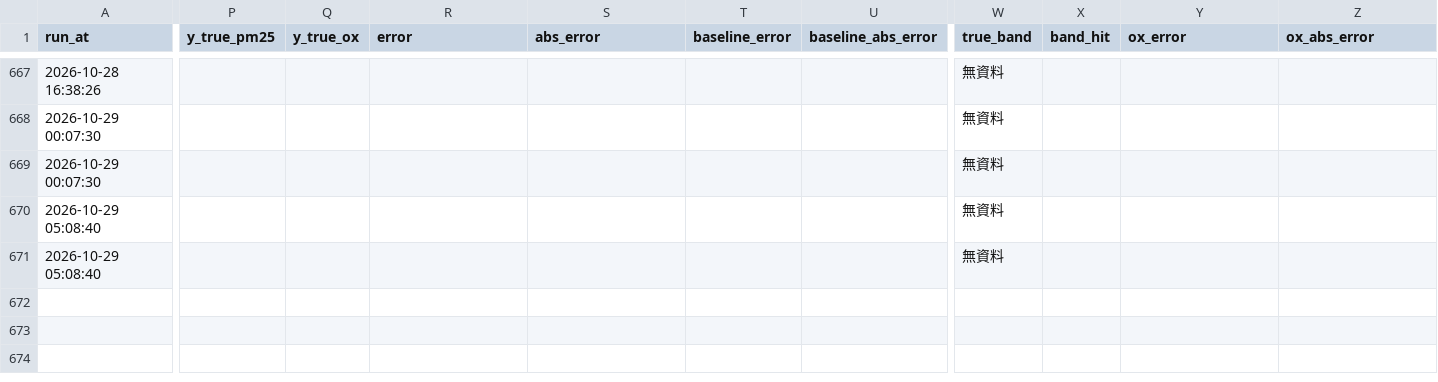
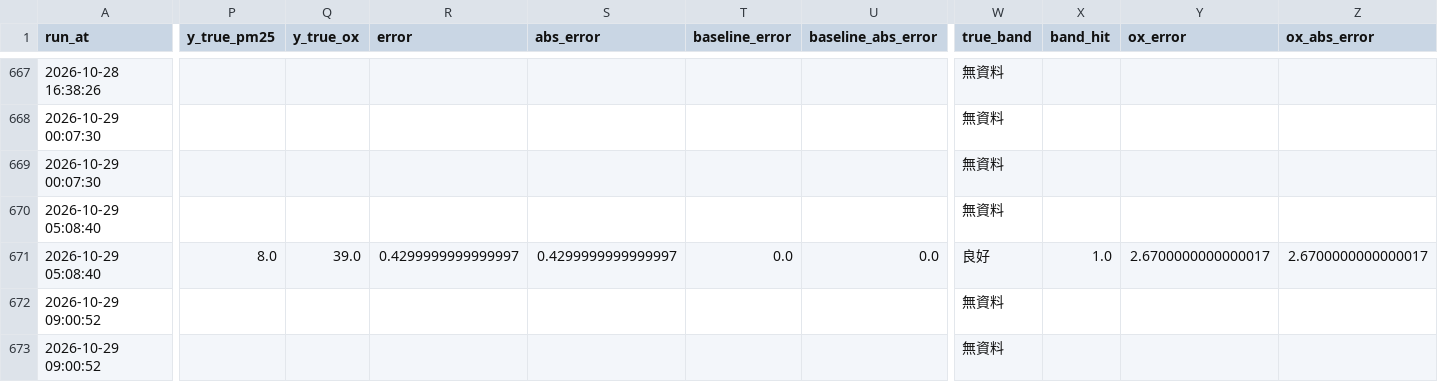
Before and after one commit to kachio-lab/Taoyuan-Air-Quality-Monitor, a CSV file: data/monitor/scores.csv, drawn as a sheet; only a part is shown, gaps mark what is left out; rows hold the shown columns only; the diff covers the shown part only; the diff names each change by its address in the sheet, - before the commit and + after, or states it on an @@ line.

```diff
--- a/data/monitor/scores.csv
+++ b/data/monitor/scores.csv
-P671 (y_true_pm25): (empty)
+P671 (y_true_pm25): 8.0
-Q671 (y_true_ox): (empty)
+Q671 (y_true_ox): 39.0
-R671 (error): (empty)
+R671 (error): 0.4299999999999997
-S671 (abs_error): (empty)
+S671 (abs_error): 0.4299999999999997
-T671 (baseline_error): (empty)
+T671 (baseline_error): 0.0
-U671 (baseline_abs_error): (empty)
+U671 (baseline_abs_error): 0.0
-W671 (true_band): 無資料
+W671 (true_band): 良好
-X671 (band_hit): (empty)
+X671 (band_hit): 1.0
-Y671 (ox_error): (empty)
+Y671 (ox_error): 2.6700000000000017
-Z671 (ox_abs_error): (empty)
+Z671 (ox_abs_error): 2.6700000000000017
+row 672: 2026-10-29 09:00:52 |  |  |  |  |  |  | 無資料
+row 673: 2026-10-29 09:00:52 |  |  |  |  |  |  | 無資料
```
Also changed, not shown: 3 edited cells elsewhere in this file, data/monitor/observations.csv, data/monitor/predictions.csv, 2 other files.
